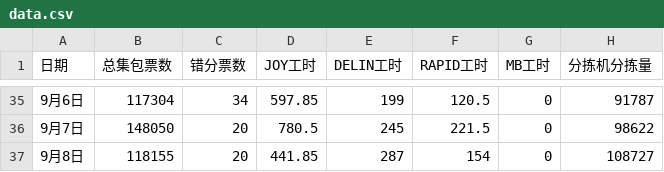
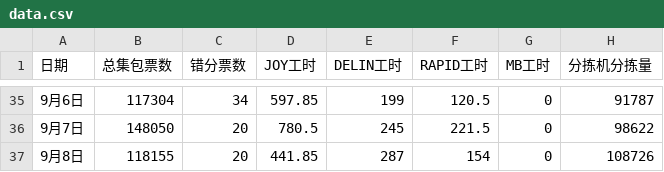
Before and after one commit to peijin0405/gofo_eff_viz, a CSV file: data.csv, drawn as a sheet; only a part is shown, gaps mark what is left out.

Commit message:
Update data.csv

```diff
--- a/data.csv
+++ b/data.csv
@@ -36,2 +36,2 @@
 9月7日,148050,20,780.5,245,221.5,0,98622
-9月8日,118155,20,441.85,287,154,0,108727
+9月8日,118155,20,441.85,287,154,0,108726
```
